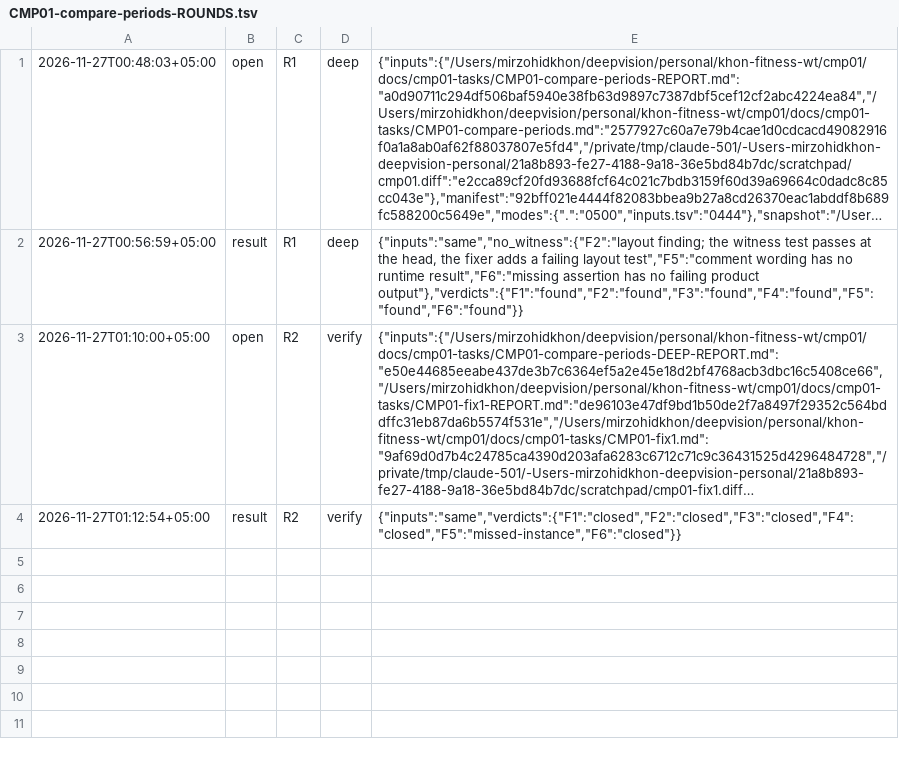
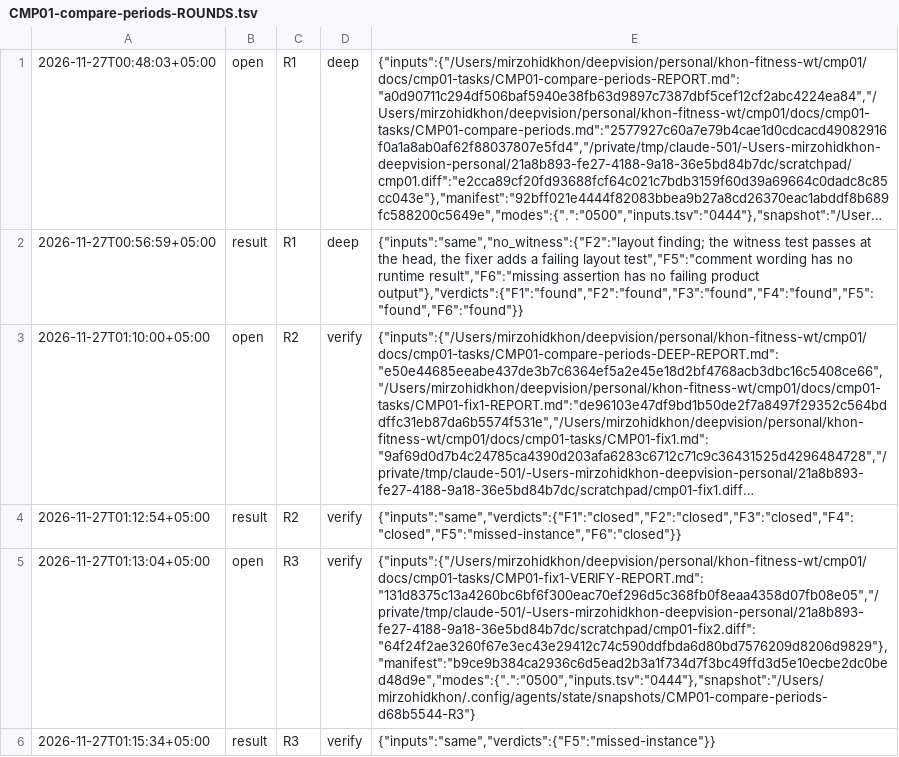
Before and after one commit to ulugkhujayev/khon-fitness, a TSV file: docs/cmp01-tasks/CMP01-compare-periods-ROUNDS.tsv, drawn as a sheet; long unchanged cells end in …; the diff names each change by its address in the sheet, - before the commit and + after, or states it on an @@ line.

```diff
--- a/docs/cmp01-tasks/CMP01-compare-periods-ROUNDS.tsv
+++ b/docs/cmp01-tasks/CMP01-compare-periods-ROUNDS.tsv
+row 5: 2026-11-27T01:13:04+05:00 | open | R3 | verify | {"inputs":{"/Users/mirzohidkhon/deepvision/personal/khon-fitness-wt/cmp01/docs/cmp01-tasks/CMP01-fix1-VERIFY-REPORT.md":"131d8375c13a4260bc6bf6f300eac70ef296d5c368fb0f8eaa4358d07fb08e05","/private/tmp/claude-501/-Users-mirzohidkhon-deepvision-personal/21a8b893-fe27-4188-9a18-36e5bd84b7dc/scratchpad/cmp01-fix2.diff":"64f24f2ae3260f67e3ec43e29412c74c590ddfbda6d80bd7576209d8206d9829"},"manifest":"b9ce9b384ca2936c6d5ead2b3a1f734d7f3bc49ffd3d5e10ecbe2dc0bed48d9e","modes":{".":"0500","inputs.tsv":"0444"},"snapshot":"/Users/mirzohidkhon/.config/agents/state/snapshots/CMP01-compare-periods-d68b5544-R3"}
+row 6: 2026-11-27T01:15:34+05:00 | result | R3 | verify | {"inputs":"same","verdicts":{"F5":"missed-instance"}}
```
Also changed, not shown: 2 other files.
